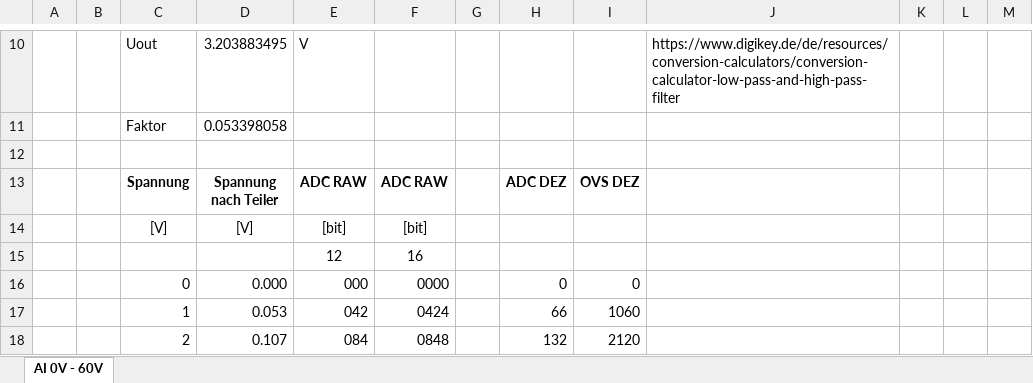
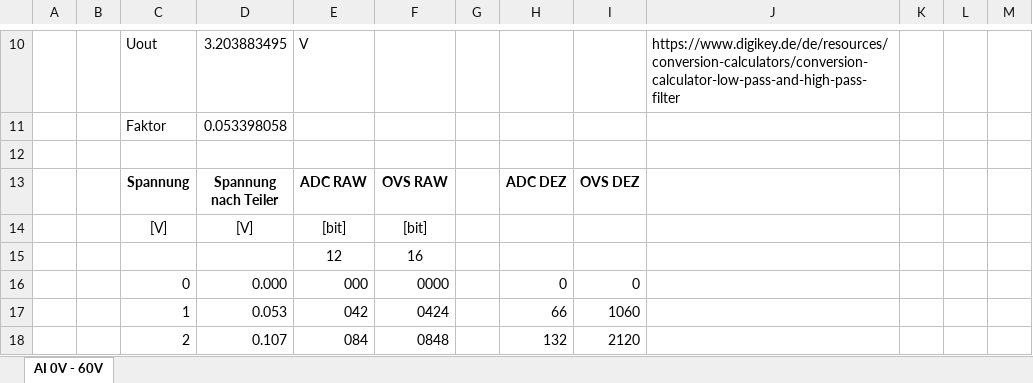
Before and after one commit to JoTid/PVZero, an Excel workbook: docs/pvz_calculations.xlsx, sheet AI 0V - 60V, drawn as a sheet; only a part is shown, gaps mark what is left out; values as stored, in another font and other column widths than the file's, no borders; the diff names each change by its address in the sheet, - before the commit and + after, or states it on an @@ line.

```diff
--- a/docs/pvz_calculations.xlsx (sheet AI 0V - 60V)
+++ b/docs/pvz_calculations.xlsx (sheet AI 0V - 60V)
-F13: ADC RAW
+F13: OVS RAW
```
Also changed, not shown: 4 other files.
